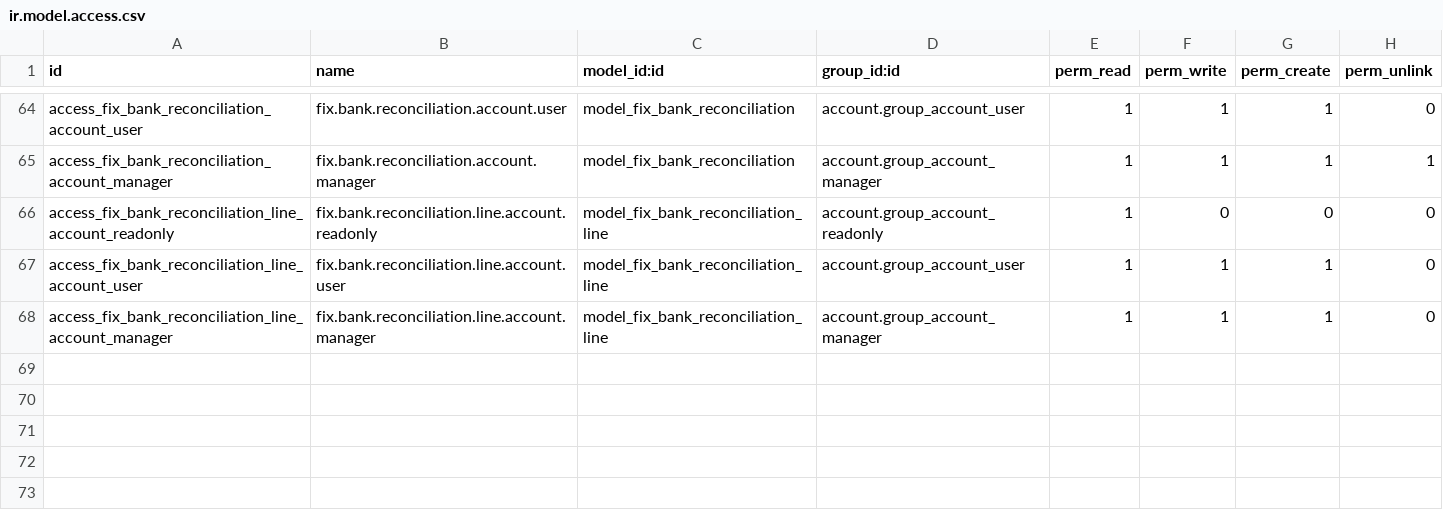
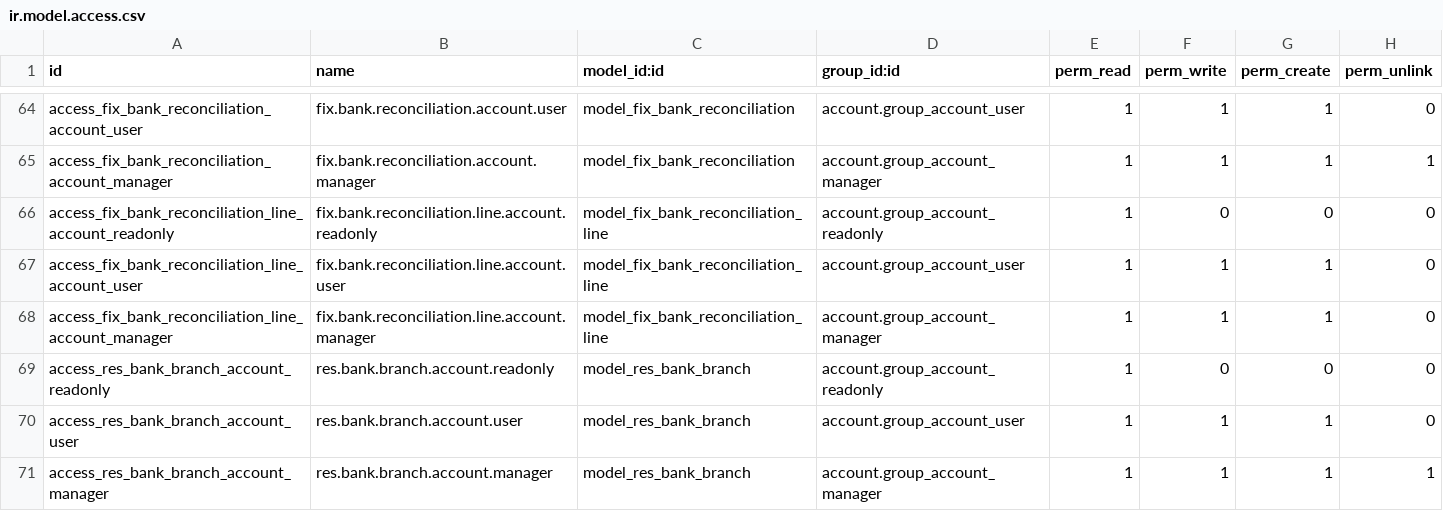
Before and after one commit to maz279/1000fix_new_erp_system, a CSV file: 1000_fix_codebase/addons/domain/g_finance/cd_cash_position/security/ir.model.access.csv, drawn as a sheet; only a part is shown, gaps mark what is left out.

Commit message:
feat(CD-M19): bank-ledger take-on wizard, branch directory, xlsx statement import
- fix.bank.takeon wizard (cd_gl_ext): stage/validate/post/rollback of legacy
  bank-ledger history exports through post_with_dimensions with branch+OU
  dimensions, provenance refs, idempotence guard and combined-mirror rollback
- res.bank.branch directory (cd_cash_position 19.0.1.4.0): bank->branch->
  account layer sourcing 9-digit BEFTN routings; 11,380-branch snapshot loader;
  curated take-on branches; four-eyes house-bank regression tests
- fix.bank.statement.import: XLSX format support (G12) re-read into the CSV
  parser contract with original-bytes hash dedup
- infra/watchdog_8069.ps1: crash-proof canonical fix_dev@8069 supervisor probe

Closes pending item P-15 (bank-master implementation log 2026-11-09): the
untracked fix_bank_takeon.py import made clean checkouts of HEAD unloadable.

```diff
--- a/1000_fix_codebase/addons/domain/g_finance/cd_cash_position/security/ir.model.access.csv
+++ b/1000_fix_codebase/addons/domain/g_finance/cd_cash_position/security/ir.model.access.csv
@@ -68 +68,4 @@ access_fix_bank_reconciliation_line_account_user,fix.bank.reconciliation.line.ac
 access_fix_bank_reconciliation_line_account_manager,fix.bank.reconciliation.line.account.manager,model_fix_bank_reconciliation_line,account.group_account_manager,1,1,1,0
+access_res_bank_branch_account_readonly,res.bank.branch.account.readonly,model_res_bank_branch,account.group_account_readonly,1,0,0,0
+access_res_bank_branch_account_user,res.bank.branch.account.user,model_res_bank_branch,account.group_account_user,1,1,1,0
+access_res_bank_branch_account_manager,res.bank.branch.account.manager,model_res_bank_branch,account.group_account_manager,1,1,1,1
```
Also changed, not shown: 7 other files.
